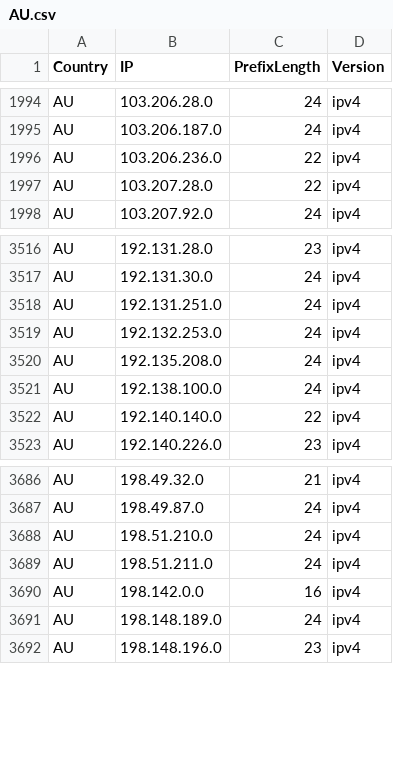
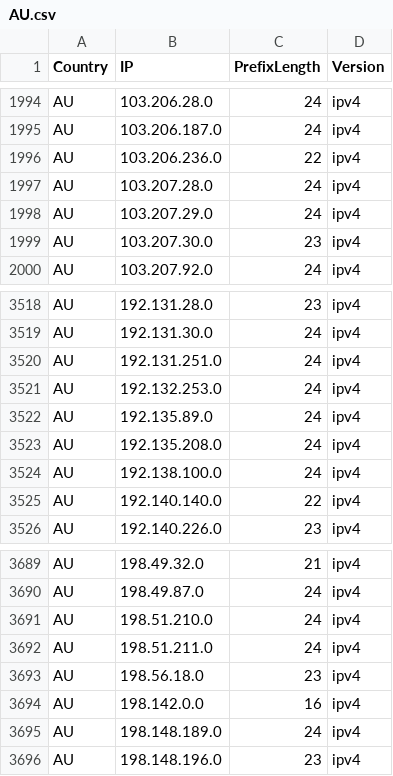
Before and after one commit to HotCakeX/Official-IANA-IP-blocks, a CSV file: CSV/IPV4/AU.csv, drawn as a sheet; only a part is shown, gaps mark what is left out.

Commit message:
updating sources and list

```diff
--- a/CSV/IPV4/AU.csv
+++ b/CSV/IPV4/AU.csv
@@ -1996,3 +1996,5 @@ AU,103.206.187.0,24,ipv4
 AU,103.206.236.0,22,ipv4
-AU,103.207.28.0,22,ipv4
+AU,103.207.28.0,24,ipv4
+AU,103.207.29.0,24,ipv4
+AU,103.207.30.0,23,ipv4
 AU,103.207.92.0,24,ipv4
@@ -3519,2 +3521,3 @@ AU,192.131.251.0,24,ipv4
 AU,192.132.253.0,24,ipv4
+AU,192.135.89.0,24,ipv4
 AU,192.135.208.0,24,ipv4
@@ -3689,2 +3692,3 @@ AU,198.51.210.0,24,ipv4
 AU,198.51.211.0,24,ipv4
+AU,198.56.18.0,23,ipv4
 AU,198.142.0.0,16,ipv4
```
Also changed, not shown: CSV/IPV4/CN.csv, CSV/IPV4/ID.csv, 48 other files.
